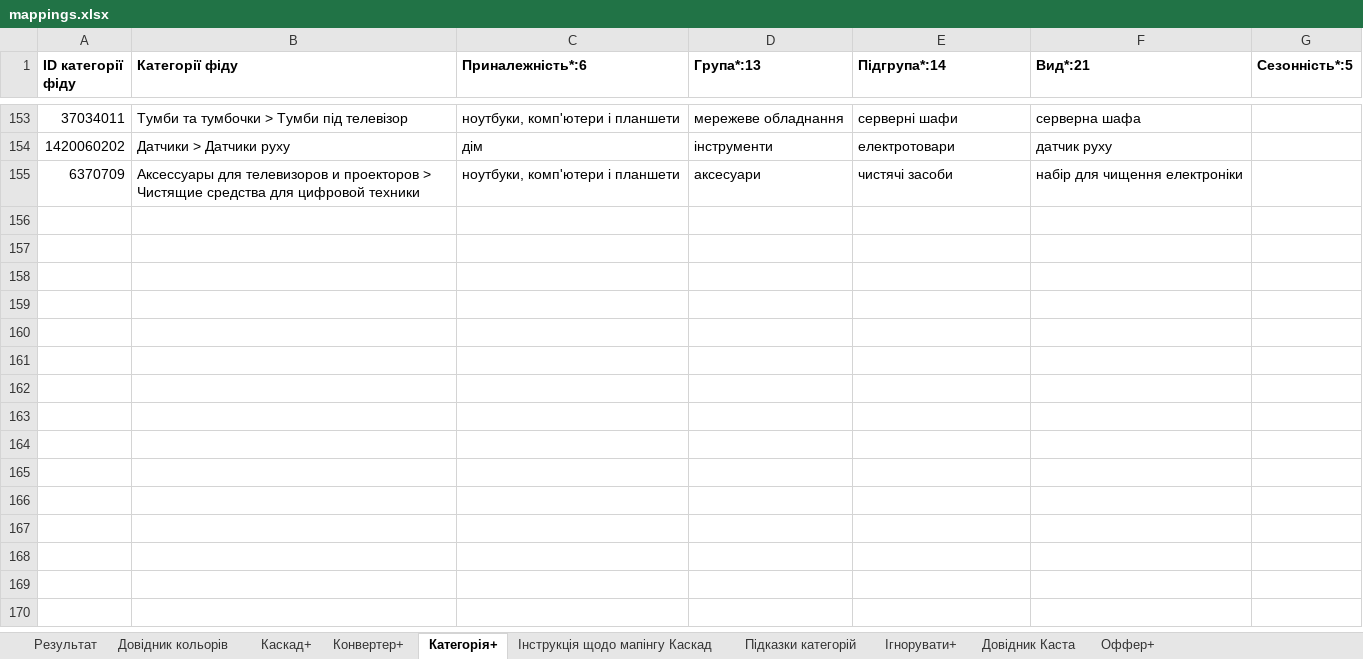
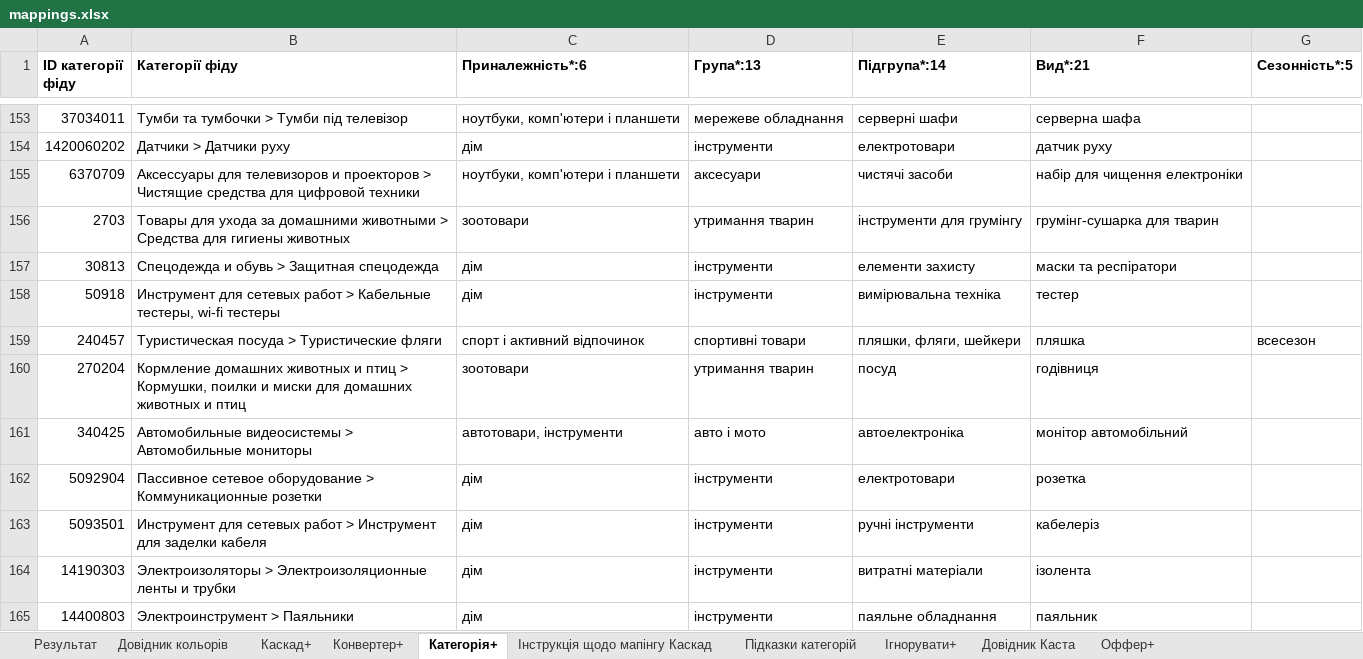
Before and after one commit to oniks98/price-feed-pipeline, an Excel workbook: data/markets/mappings.xlsx, sheet Категорія+, drawn as a sheet; only a part is shown, gaps mark what is left out; values as stored, in another font and other column widths than the file's, no borders; the diff names each change by its address in the sheet, - before the commit and + after, or states it on an @@ line.

```diff
--- a/data/markets/mappings.xlsx (sheet Категорія+)
+++ b/data/markets/mappings.xlsx (sheet Категорія+)
+row 156: 2703 | Товары для ухода за домашними животными > Средства для гигиены животных | зоотовари | утримання тварин | інструменти для грумінгу | грумінг-сушарка для тварин
+row 157: 30813 | Спецодежда и обувь > Защитная спецодежда | дім | інструменти | елементи захисту | маски та респіратори
+row 158: 50918 | Инструмент для сетевых работ > Кабельные тестеры, wi-fi тестеры | дім | інструменти | вимірювальна техніка | тестер
+row 159: 240457 | Туристическая посуда > Туристические фляги | спорт і активний відпочинок | спортивні товари | пляшки, фляги, шейкери | пляшка | всесезон
+row 160: 270204 | Кормление домашних животных и птиц > Кормушки, поилки и миски для домашних животных и птиц | зоотовари | утримання тварин | посуд | годівниця
+row 161: 340425 | Автомобильные видеосистемы > Автомобильные мониторы | автотовари, інструменти | авто і мото | автоелектроніка | монітор автомобільний
+row 162: 5092904 | Пассивное сетевое оборудование > Коммуникационные розетки | дім | інструменти | електротовари | розетка
+row 163: 5093501 | Инструмент для сетевых работ > Инструмент для заделки кабеля | дім | інструменти | ручні інструменти | кабелеріз
+row 164: 14190303 | Электроизоляторы > Электроизоляционные ленты и трубки | дім | інструменти | витратні матеріали | ізолента
+row 165: 14400803 | Электроинструмент > Паяльники | дім | інструменти | паяльне обладнання | паяльник
```
Also changed, not shown: sheet Довідник Каста, 2 other files.
